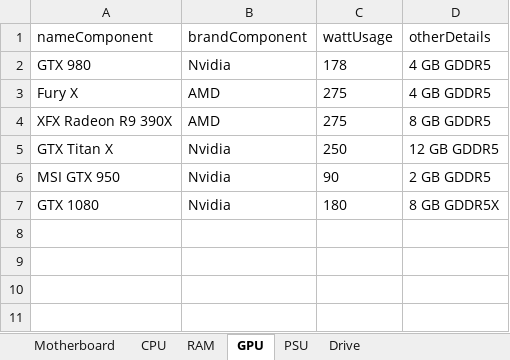
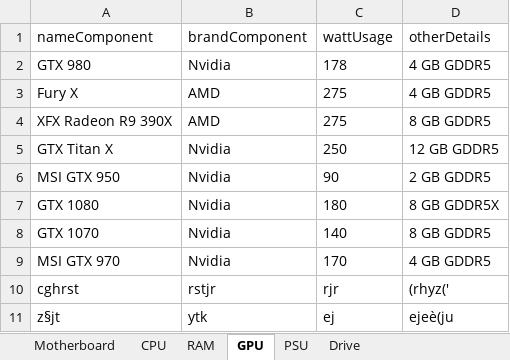
Before and after one commit to eFFecTM/PCBuilderTool, an Excel workbook: Catalogue.xlsx, sheet GPU, drawn as a sheet; values as stored, in another font and other column widths than the file's, no borders; the diff names each change by its address in the sheet, - before the commit and + after, or states it on an @@ line.

```diff
--- a/Catalogue.xlsx (sheet GPU)
+++ b/Catalogue.xlsx (sheet GPU)
+row 8: GTX 1070 | Nvidia | 140 | 8 GB GDDR5
+row 9: MSI GTX 970 | Nvidia | 170 | 4 GB GDDR5
+row 10: cghrst | rstjr | rjr | (rhyz('
+row 11: z§jt | ytk | ej | ejeè(ju
```
Also changed, not shown: userCfg.xlsx, 4 other files.
